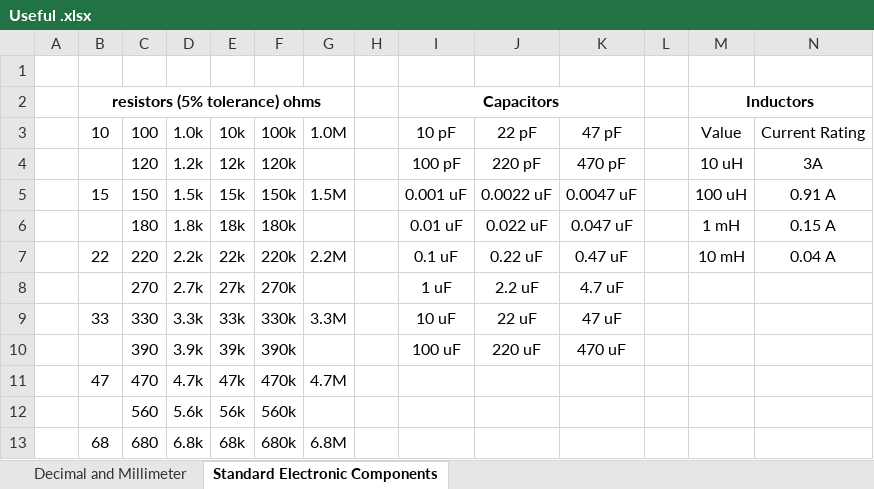
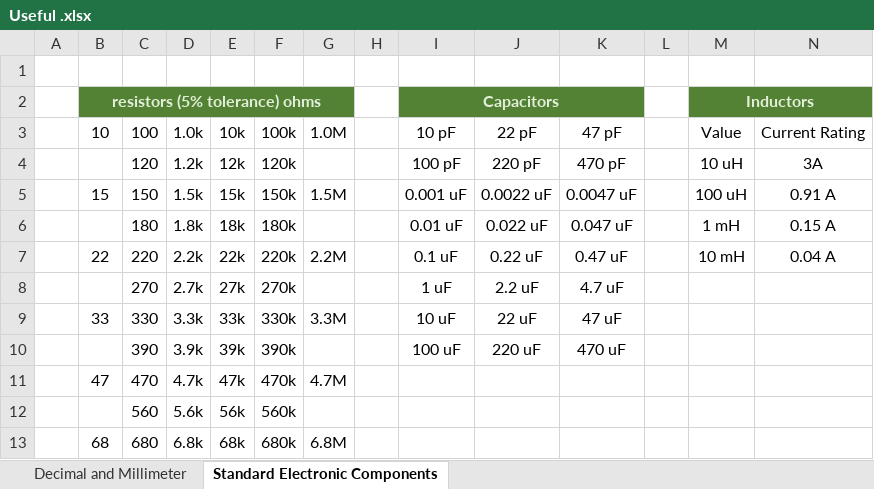
Before and after one commit to varlackc/Hardware, an Excel workbook: Useful Resources/Useful .xlsx, sheet Standard Electronic Components, drawn as a sheet; values as stored, in another font and other column widths than the file's, no borders; the diff names each change by its address in the sheet, - before the commit and + after, or states it on an @@ line.

Commit message:
Update Useful .xlsx

```diff
--- a/Useful Resources/Useful .xlsx (sheet Standard Electronic Components)
+++ b/Useful Resources/Useful .xlsx (sheet Standard Electronic Components)
-B2:G2 fill: none
+B2:G2 fill: #548235
-B2 text colour: black
+B2 text colour: #E2F0D9
-I2:K2 fill: none
+I2:K2 fill: #548235
-I2 text colour: black
+I2 text colour: #E2F0D9
-M2:N2 fill: none
+M2:N2 fill: #548235
-M2 text colour: black
+M2 text colour: #E2F0D9
```
